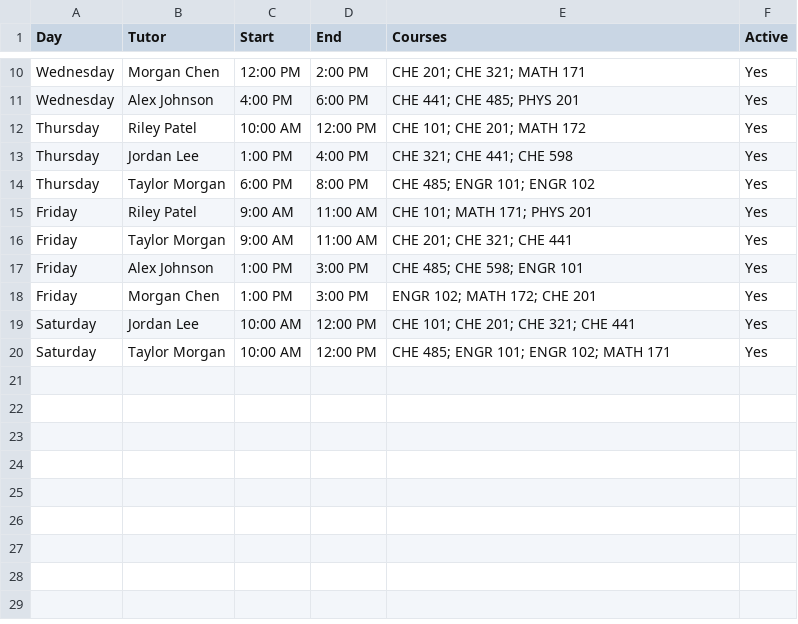
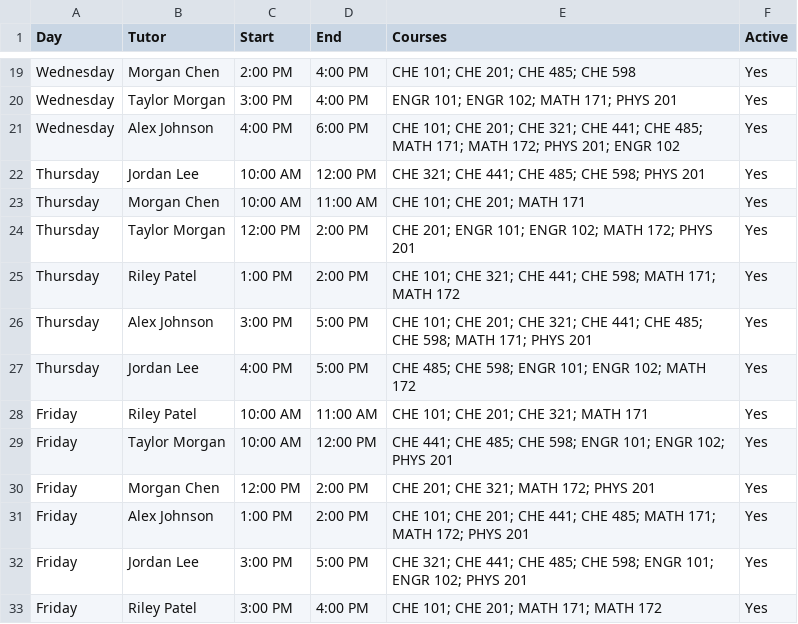
Before and after one commit to ssaunders9/signage, a CSV file: data/tutoring_hours.csv, drawn as a sheet; only a part is shown, gaps mark what is left out; removed rows and columns are numbered as before the commit, all else as after; the diff covers the shown part only; the diff names each change by its address in the sheet, - before the commit and + after, or states it on an @@ line.

Commit message:
Create realistic weekday tutoring test data

```diff
--- a/data/tutoring_hours.csv
+++ b/data/tutoring_hours.csv
-C19 (Start): 12:00 PM
+C19 (Start): 2:00 PM
-D19 (End): 2:00 PM
+D19 (End): 4:00 PM
-E19 (Courses): CHE 201; CHE 321; MATH 171
+E19 (Courses): CHE 101; CHE 201; CHE 485; CHE 598
+row 20: Wednesday | Taylor Morgan | 3:00 PM | 4:00 PM | ENGR 101; ENGR 102; MATH 171; PHYS 201 | Yes
-E21 (Courses): CHE 441; CHE 485; PHYS 201
+E21 (Courses): CHE 101; CHE 201; CHE 321; CHE 441; CHE 485; MATH 171; MATH 172; PHYS 201; ENGR 102
-B22 (Tutor): Riley Patel
+B22 (Tutor): Jordan Lee
-E22 (Courses): CHE 101; CHE 201; MATH 172
+E22 (Courses): CHE 321; CHE 441; CHE 485; CHE 598; PHYS 201
-B23 (Tutor): Jordan Lee
+B23 (Tutor): Morgan Chen
-C23 (Start): 1:00 PM
+C23 (Start): 10:00 AM
-D23 (End): 4:00 PM
+D23 (End): 11:00 AM
-E23 (Courses): CHE 321; CHE 441; CHE 598
+E23 (Courses): CHE 101; CHE 201; MATH 171
-C24 (Start): 6:00 PM
+C24 (Start): 12:00 PM
-D24 (End): 8:00 PM
+D24 (End): 2:00 PM
-E24 (Courses): CHE 485; ENGR 101; ENGR 102
+E24 (Courses): CHE 201; ENGR 101; ENGR 102; MATH 172; PHYS 201
+row 25: Thursday | Riley Patel | 1:00 PM | 2:00 PM | CHE 101; CHE 321; CHE 441; CHE 598; MATH 171; MATH 172 | Yes
+row 26: Thursday | Alex Johnson | 3:00 PM | 5:00 PM | CHE 101; CHE 201; CHE 321; CHE 441; CHE 485; CHE 598; MATH 171; PHYS 201 | Yes
+row 27: Thursday | Jordan Lee | 4:00 PM | 5:00 PM | CHE 485; CHE 598; ENGR 101; ENGR 102; MATH 172 | Yes
-C28:C29 (Start): 9:00 AM
+C28:C29 (Start): 10:00 AM
-E28 (Courses): CHE 101; MATH 171; PHYS 201
+E28 (Courses): CHE 101; CHE 201; CHE 321; MATH 171
-D29 (End): 11:00 AM
+D29 (End): 12:00 PM
-E29 (Courses): CHE 201; CHE 321; CHE 441
+E29 (Courses): CHE 441; CHE 485; CHE 598; ENGR 101; ENGR 102; PHYS 201
+row 30: Friday | Morgan Chen | 12:00 PM | 2:00 PM | CHE 201; CHE 321; MATH 172; PHYS 201 | Yes
-D31 (End): 3:00 PM
+D31 (End): 2:00 PM
-E31 (Courses): CHE 485; CHE 598; ENGR 101
+E31 (Courses): CHE 101; CHE 201; CHE 441; CHE 485; MATH 171; MATH 172; PHYS 201
+row 32: Friday | Jordan Lee | 3:00 PM | 5:00 PM | CHE 321; CHE 441; CHE 485; CHE 598; ENGR 101; ENGR 102; PHYS 201 | Yes
-B33 (Tutor): Morgan Chen
+B33 (Tutor): Riley Patel
-C33 (Start): 1:00 PM
+C33 (Start): 3:00 PM
-D33 (End): 3:00 PM
+D33 (End): 4:00 PM
-E33 (Courses): ENGR 102; MATH 172; CHE 201
+E33 (Courses): CHE 101; CHE 201; MATH 171; MATH 172
-row 19: Saturday | Jordan Lee | 10:00 AM | 12:00 PM | CHE 101; CHE 201; CHE 321; CHE 441 | Yes
-row 20: Saturday | Taylor Morgan | 10:00 AM | 12:00 PM | CHE 485; ENGR 101; ENGR 102; MATH 171 | Yes
```
Also changed, not shown: 9 added rows and 23 edited cells elsewhere in this file, 1 other file.
